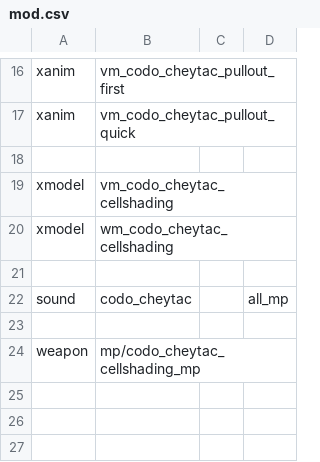
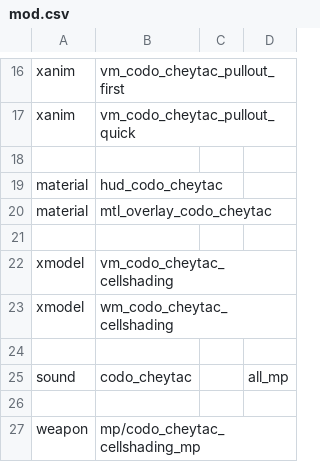
Before and after one commit to ManyAsset/manyasset-iw3-raw-backup, a CSV file: weapons/snipers/CODO_Intervention_cellshading/mod.csv, drawn as a sheet; only a part is shown, gaps mark what is left out.

```diff
--- a/weapons/snipers/CODO_Intervention_cellshading/mod.csv
+++ b/weapons/snipers/CODO_Intervention_cellshading/mod.csv
@@ -18,2 +18,5 @@ xanim,vm_codo_cheytac_pullout_quick
 
+material,hud_codo_cheytac
+material,mtl_overlay_codo_cheytac
+
 xmodel,vm_codo_cheytac_cellshading
```
Also changed, not shown: weapons/snipers/BO2_ballista/mod.csv, weapons/snipers/BO_l96a1/mod.csv, 2 other files.
